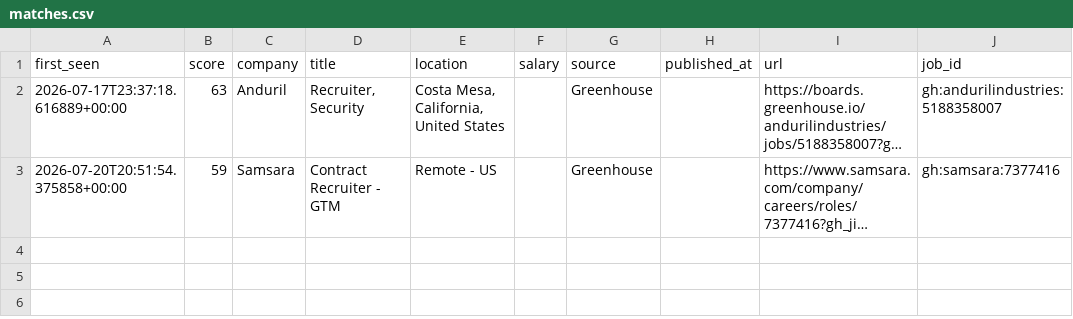
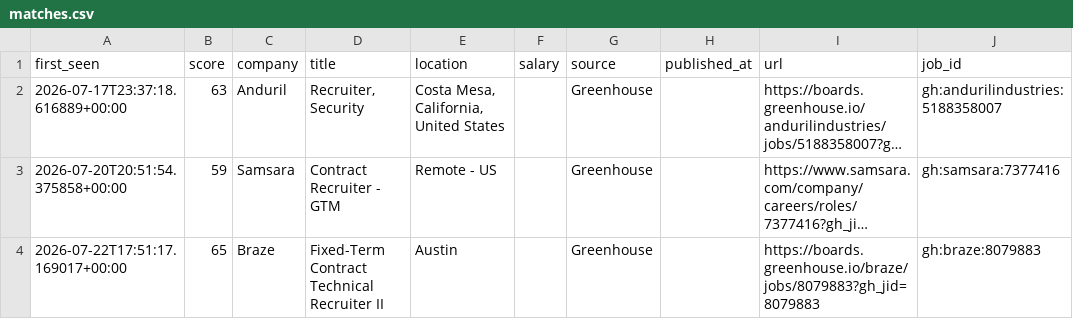
Before and after one commit to thecgraham-cpu/ta-job-radar, a CSV file: data/matches.csv, drawn as a sheet; long unchanged cells end in …; the diff names each change by its address in the sheet, - before the commit and + after, or states it on an @@ line.

```diff
--- a/data/matches.csv
+++ b/data/matches.csv
+row 4: 2026-07-22T17:51:17.169017+00:00 | 65 | Braze | Fixed-Term Contract Technical Recruiter II | Austin |  | Greenhouse |  | https://boards.greenhouse.io/braze/jobs/8079883?gh_jid=8079883 | gh:braze:8079883
```
Also changed, not shown: 2 other files.
